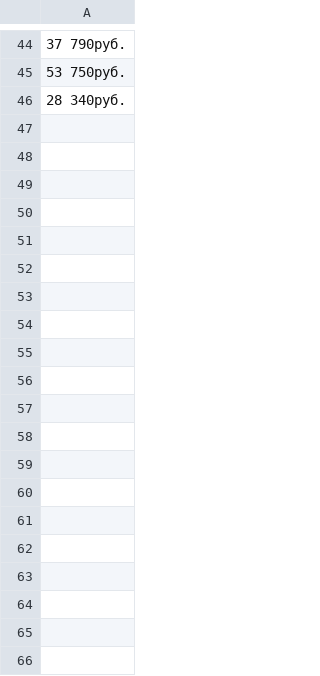
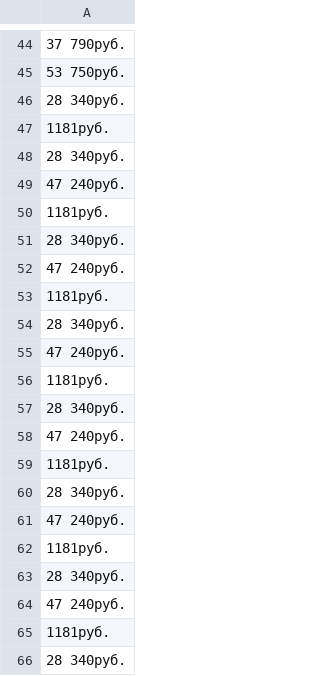
Before and after one commit to Shaitanbabai/AZ03, a CSV file: prices.csv, drawn as a sheet; only a part is shown, gaps mark what is left out; the diff covers the shown part only; the diff names each change by its address in the sheet, - before the commit and + after, or states it on an @@ line.

Commit message:
pure prices fixed

```diff
--- a/prices.csv
+++ b/prices.csv
+row 47: 1181руб.
+row 48: 28 340руб.
+row 49: 47 240руб.
+row 50: 1181руб.
+row 51: 28 340руб.
+row 52: 47 240руб.
+row 53: 1181руб.
+row 54: 28 340руб.
+row 55: 47 240руб.
+row 56: 1181руб.
+row 57: 28 340руб.
+row 58: 47 240руб.
+row 59: 1181руб.
+row 60: 28 340руб.
+row 61: 47 240руб.
+row 62: 1181руб.
+row 63: 28 340руб.
+row 64: 47 240руб.
+row 65: 1181руб.
+row 66: 28 340руб.
```
Also changed, not shown: 152 added rows elsewhere in this file, 2 other files.
